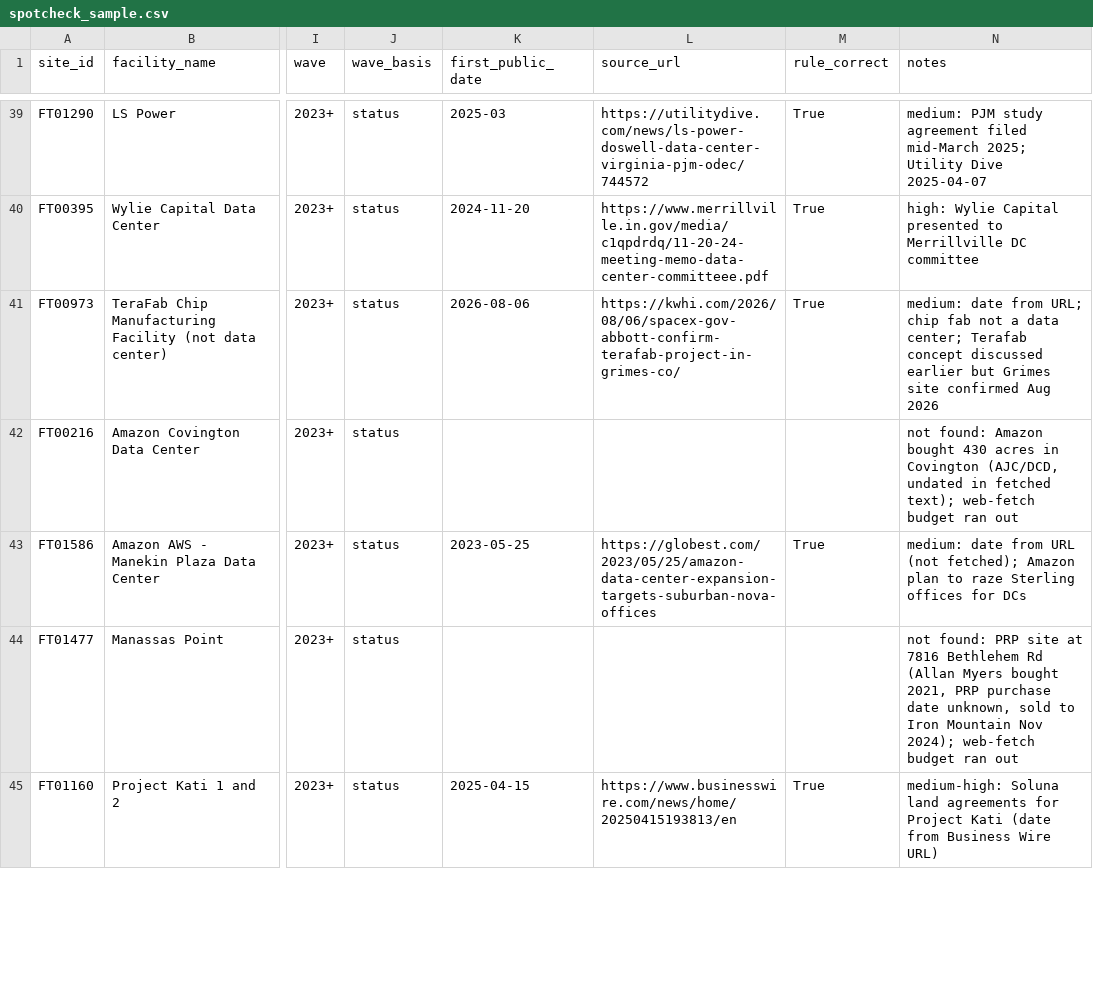
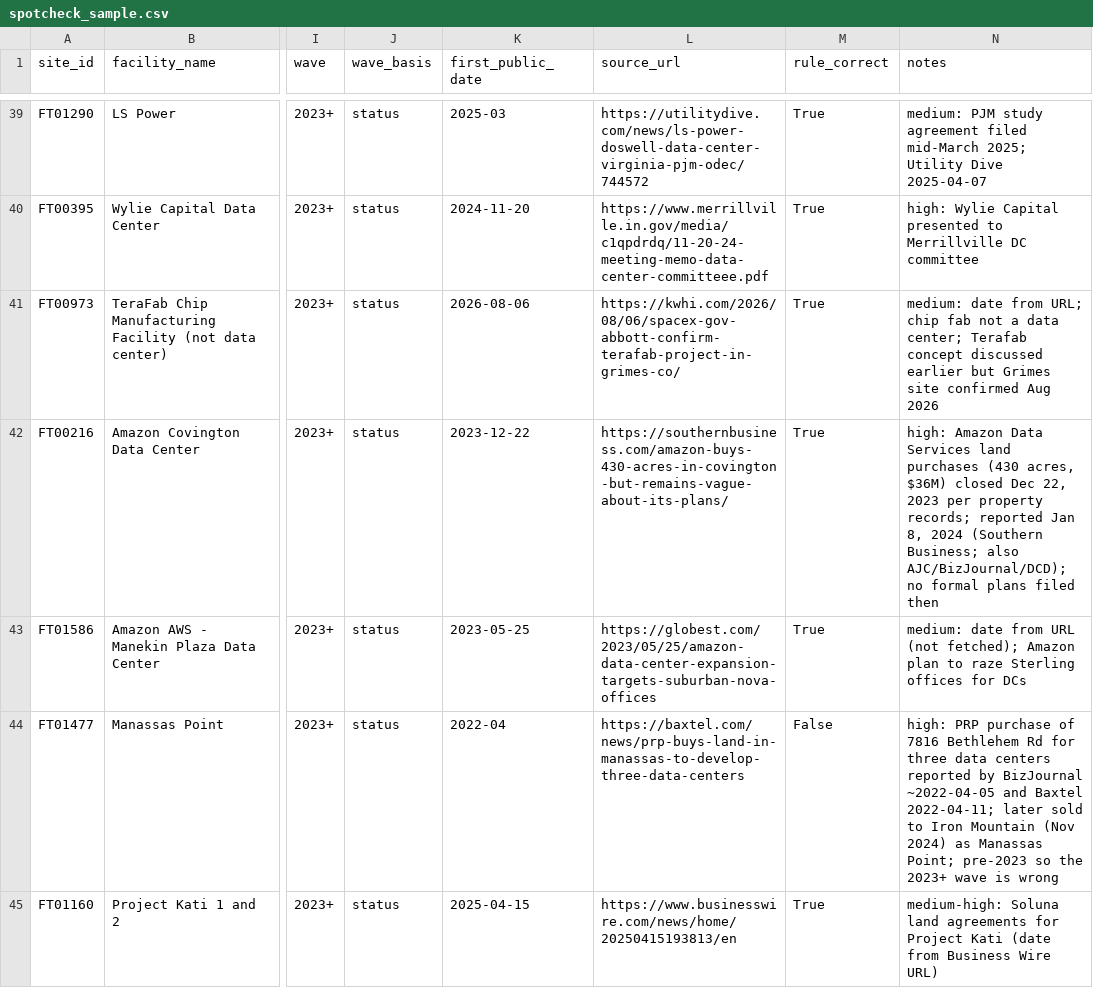
Before and after one commit to danielmstein68/datacenters-elections-2026, a CSV file: data/hand/spotcheck_sample.csv, drawn as a sheet; only a part is shown, gaps mark what is left out; the diff covers the shown part only; the diff names each change by its address in the sheet, - before the commit and + after, or states it on an @@ line.

```diff
--- a/data/hand/spotcheck_sample.csv
+++ b/data/hand/spotcheck_sample.csv
-K42 (first_public_date): (empty)
+K42 (first_public_date): 2023-12-22
-L42 (source_url): (empty)
+L42 (source_url): https://southernbusiness.com/amazon-buys-430-acres-in-covington-but-remains-vague-about-its-plans/
-M42 (rule_correct): (empty)
+M42 (rule_correct): True
-N42 (notes): not found: Amazon bought 430 acres in Covington (AJC/DCD, undated in fetched text); web-fetch budget ran out
+N42 (notes): high: Amazon Data Services land purchases (430 acres, $36M) closed Dec 22, 2023 per property records; reported Jan 8, 2024 (Southern Business; also AJC/BizJournal/DCD); no formal plans filed then
-K44 (first_public_date): (empty)
+K44 (first_public_date): 2022-04
-L44 (source_url): (empty)
+L44 (source_url): https://baxtel.com/news/prp-buys-land-in-manassas-to-develop-three-data-centers
-M44 (rule_correct): (empty)
+M44 (rule_correct): False
-N44 (notes): not found: PRP site at 7816 Bethlehem Rd (Allan Myers bought 2021, PRP purchase date unknown, sold to Iron Mountain Nov 2024); web-fetch budget ran out
+N44 (notes): high: PRP purchase of 7816 Bethlehem Rd for three data centers reported by BizJournal ~2022-04-05 and Baxtel 2022-04-11; later sold to Iron Mountain (Nov 2024) as Manassas Point; pre-2023 so the 2023+ wave is wrong
```
Also changed, not shown: 22 edited cells elsewhere in this file, data/hand/expansion_dates.csv, data/processed/datacenters_clean.csv, 7 other files.
